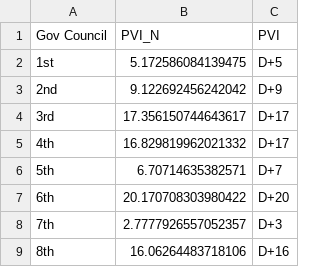
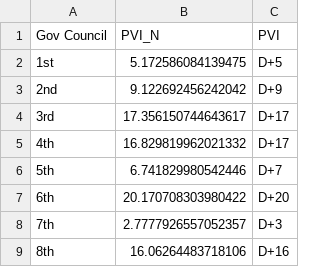
Before and after one commit to bwbensonjr/mapoli, a CSV file: pvi/ma_gov_council_dist_pvi_2016.csv, drawn as a sheet.

```diff
--- a/pvi/ma_gov_council_dist_pvi_2016.csv
+++ b/pvi/ma_gov_council_dist_pvi_2016.csv
@@ -5,3 +5,3 @@ Gov Council,PVI_N,PVI
 4th,16.829819962021332,D+17
-5th,6.70714635382571,D+7
+5th,6.741829980542446,D+7
 6th,20.170708303980422,D+20
```
Also changed, not shown: pvi/ma_city_town_pvi_2016.csv, pvi/ma_precinct_pvi_2016.csv, 15 other files.
